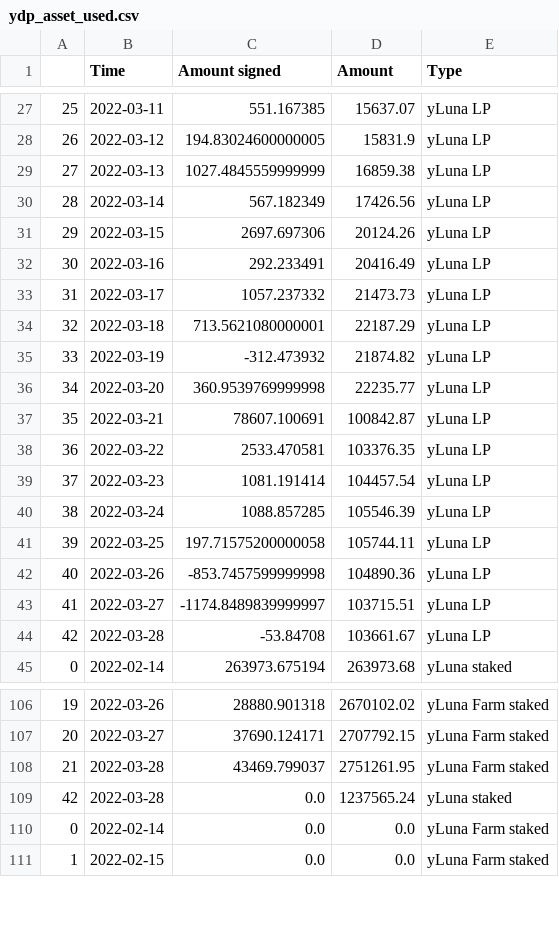
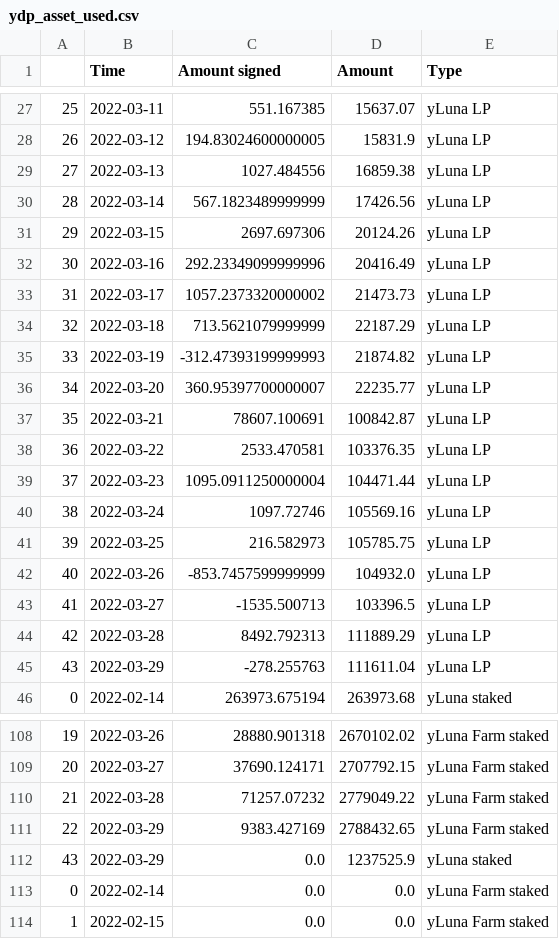
Before and after one commit to IncioMan/prism_analytics, a CSV file: data/processed/ydp_asset_used.csv, drawn as a sheet; only a part is shown, gaps mark what is left out; addresses are those after the commit; the diff covers the shown part only; the diff names each change by its address in the sheet, - before the commit and + after, or states it on an @@ line.

```diff
--- a/data/processed/ydp_asset_used.csv
+++ b/data/processed/ydp_asset_used.csv
-C29 (Amount signed): 1027.4845559999999
+C29 (Amount signed): 1027.484556
-C30 (Amount signed): 567.182349
+C30 (Amount signed): 567.1823489999999
-C32 (Amount signed): 292.233491
+C32 (Amount signed): 292.23349099999996
-C33 (Amount signed): 1057.237332
+C33 (Amount signed): 1057.2373320000002
-C34 (Amount signed): 713.5621080000001
+C34 (Amount signed): 713.5621079999999
-C35 (Amount signed): -312.473932
+C35 (Amount signed): -312.47393199999993
-C36 (Amount signed): 360.9539769999998
+C36 (Amount signed): 360.95397700000007
-C39 (Amount signed): 1081.191414
+C39 (Amount signed): 1095.0911250000004
-D39 (Amount): 104457.54
+D39 (Amount): 104471.44
-C40 (Amount signed): 1088.857285
+C40 (Amount signed): 1097.72746
-D40 (Amount): 105546.39
+D40 (Amount): 105569.16
-C41 (Amount signed): 197.71575200000058
+C41 (Amount signed): 216.582973
-D41 (Amount): 105744.11
+D41 (Amount): 105785.75
-C42 (Amount signed): -853.7457599999998
+C42 (Amount signed): -853.7457599999999
-D42 (Amount): 104890.36
+D42 (Amount): 104932.0
-C43 (Amount signed): -1174.8489839999997
+C43 (Amount signed): -1535.500713
-D43 (Amount): 103715.51
+D43 (Amount): 103396.5
-C44 (Amount signed): -53.84708
+C44 (Amount signed): 8492.792313
-D44 (Amount): 103661.67
+D44 (Amount): 111889.29
+row 45: 43 | 2022-03-29 | -278.255763 | 111611.04 | yLuna LP
-C110 (Amount signed): 43469.799037
+C110 (Amount signed): 71257.07232
-D110 (Amount): 2751261.95
+D110 (Amount): 2779049.22
+row 111: 22 | 2022-03-29 | 9383.427169 | 2788432.65 | yLuna Farm staked
@@ column A renumbered in row 112 @@
-B112 (Time): 2022-03-28
+B112 (Time): 2022-03-29
-D112 (Amount): 1237565.24
+D112 (Amount): 1237525.9
```
Also changed, not shown: 1 added row and 12 edited cells elsewhere in this file, data/processed/amps_activity.csv, data/processed/pdp_asset_unused.csv, 8 other files.
